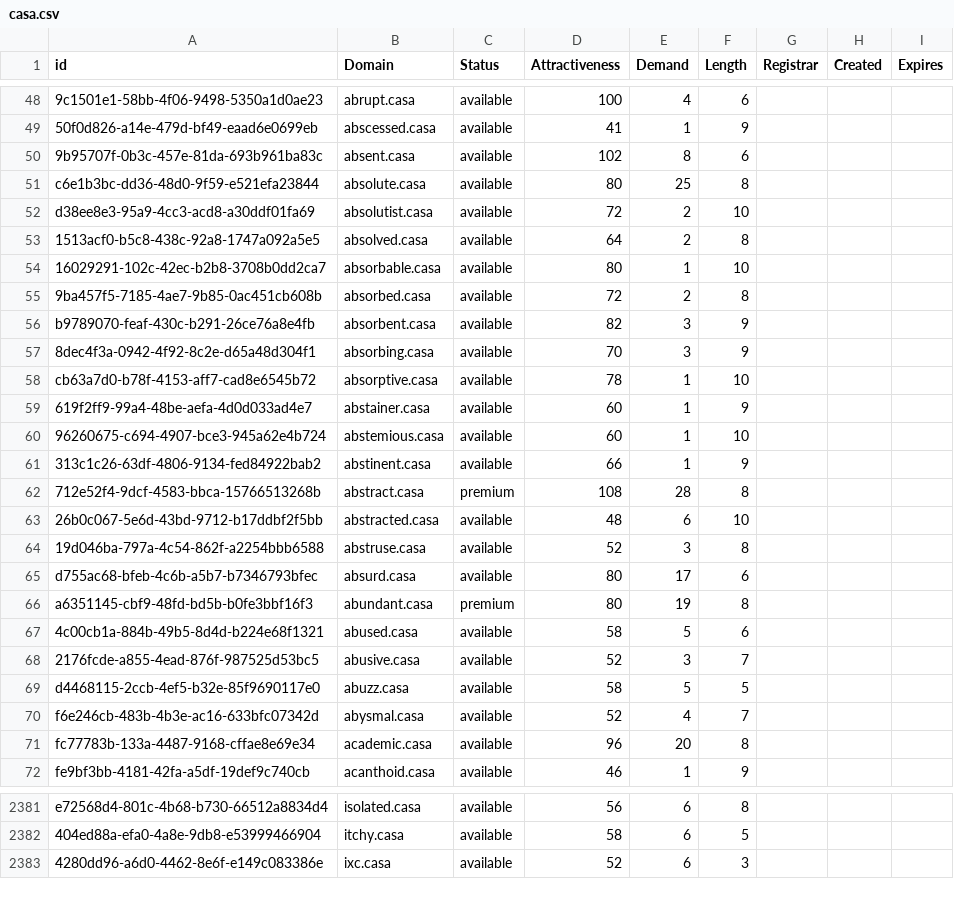
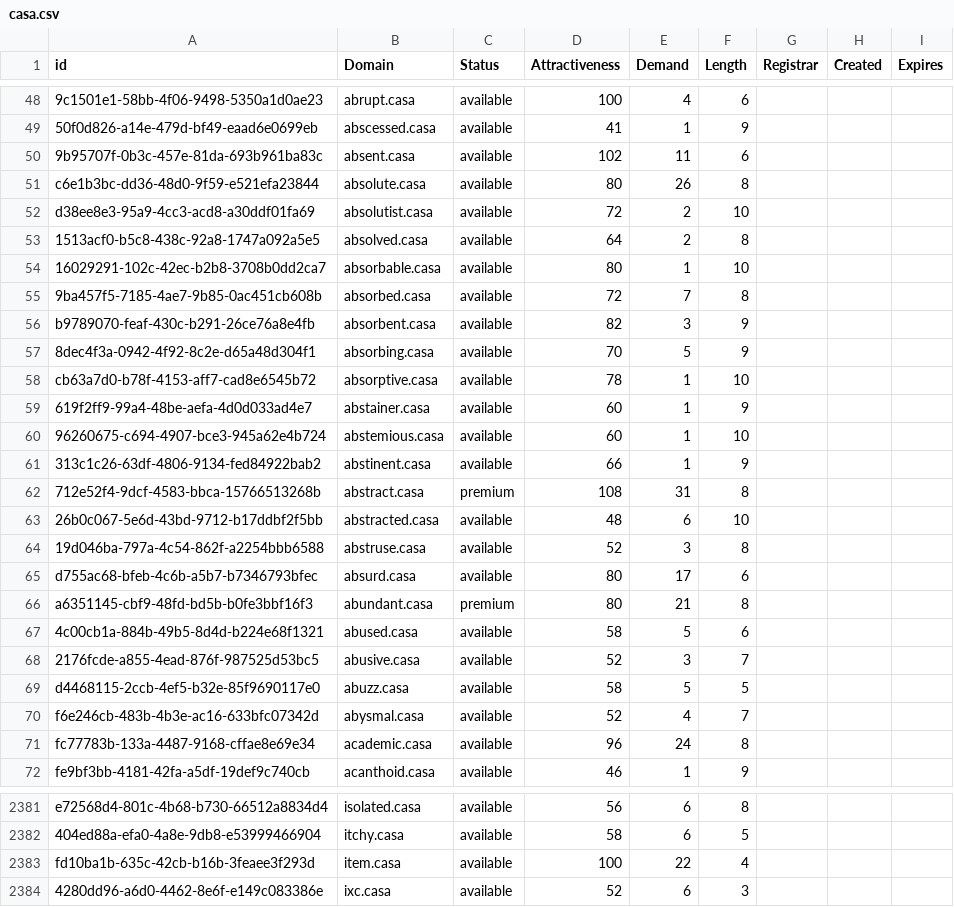
Before and after one commit to UniqueDomains/casa-oneword-domains, a CSV file: casa.csv, drawn as a sheet; only a part is shown, gaps mark what is left out; the diff covers the shown part only; the diff names each change by its address in the sheet, - before the commit and + after, or states it on an @@ line.

```diff
--- a/casa.csv
+++ b/casa.csv
-E50 (Demand): 8
+E50 (Demand): 11
-E51 (Demand): 25
+E51 (Demand): 26
-E55 (Demand): 2
+E55 (Demand): 7
-E57 (Demand): 3
+E57 (Demand): 5
-E62 (Demand): 28
+E62 (Demand): 31
-E66 (Demand): 19
+E66 (Demand): 21
-E71 (Demand): 20
+E71 (Demand): 24
+row 2383: fd10ba1b-635c-42cb-b16b-3feaee3f293d | item.casa | available | 100 | 22 | 4
```
Also changed, not shown: 17 added rows and 20 edited cells elsewhere in this file, 2 other files.
